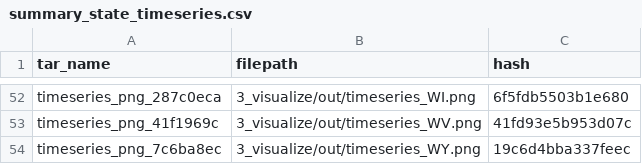
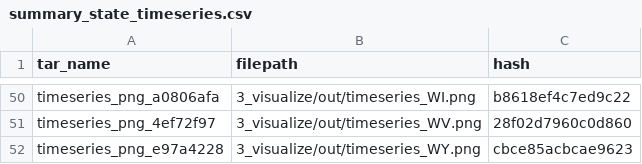
Before and after one commit to whiteellie/ds-pipelines-targets-3, a CSV file: 3_visualize/log/summary_state_timeseries.csv, drawn as a sheet; only a part is shown, gaps mark what is left out; addresses are those after the commit; the diff covers the shown part only; the diff names each change by its address in the sheet, - before the commit and + after, or states it on an @@ line.

```diff
--- a/3_visualize/log/summary_state_timeseries.csv
+++ b/3_visualize/log/summary_state_timeseries.csv
-A50 (tar_name): timeseries_png_287c0eca
+A50 (tar_name): timeseries_png_a0806afa
-C50 (hash): 6f5fdb5503b1e680
+C50 (hash): b8618ef4c7ed9c22
-A51 (tar_name): timeseries_png_41f1969c
+A51 (tar_name): timeseries_png_4ef72f97
-C51 (hash): 41fd93e5b953d07c
+C51 (hash): 28f02d7960c0d860
-A52 (tar_name): timeseries_png_7c6ba8ec
+A52 (tar_name): timeseries_png_e97a4228
-C52 (hash): 19c6d4bba337feec
+C52 (hash): cbce85acbcae9623
```
Also changed, not shown: 7 added rows, 9 removed rows and 82 edited cells elsewhere in this file, 1 other file.
